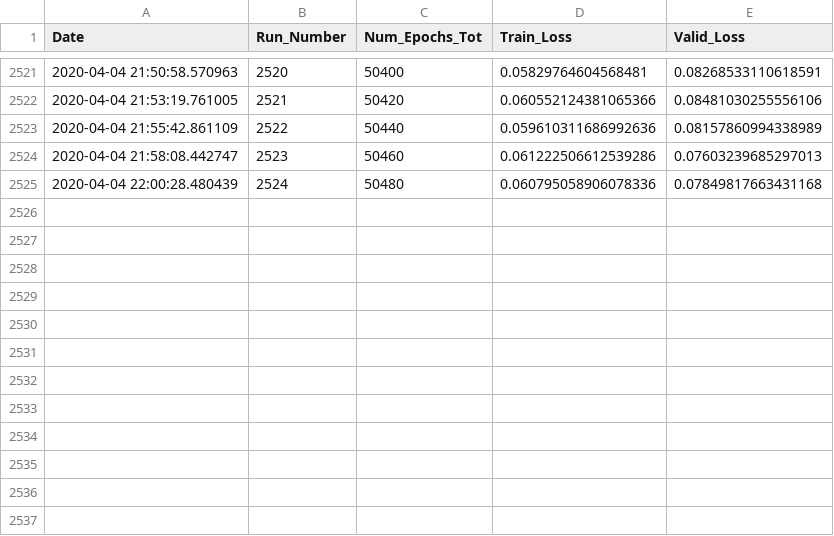
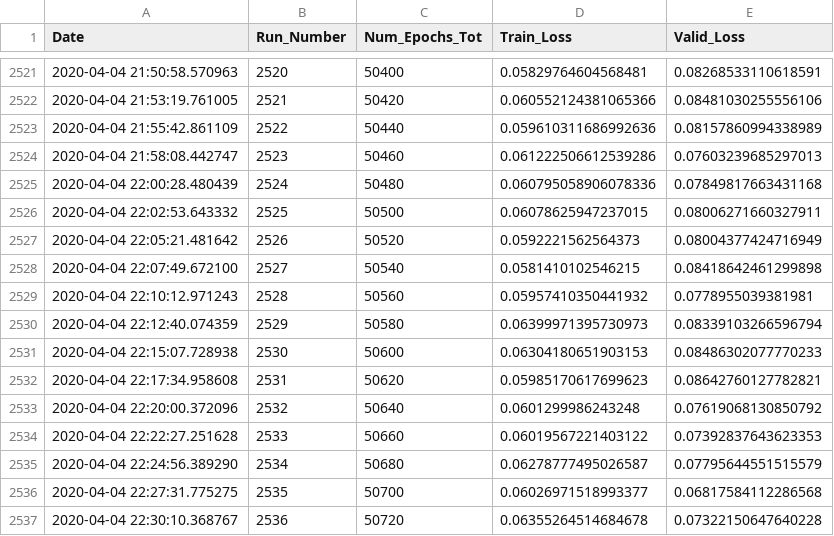
Before and after one commit to rashmi-raviprasad/springboard, a CSV file: faces_capstone2/train_log.csv, drawn as a sheet; only a part is shown, gaps mark what is left out.

Commit message:
trained_50720_of_141520_epochs

```diff
--- a/faces_capstone2/train_log.csv
+++ b/faces_capstone2/train_log.csv
@@ -2525 +2525,13 @@ Date,Run_Number,Num_Epochs_Tot,Train_Loss,Valid_Loss
 2020-04-04 22:00:28.480439,2524,50480,0.060795058906078336,0.07849817663431168
+2020-04-04 22:02:53.643332,2525,50500,0.06078625947237015,0.08006271660327911
+2020-04-04 22:05:21.481642,2526,50520,0.0592221562564373,0.08004377424716949
+2020-04-04 22:07:49.672100,2527,50540,0.0581410102546215,0.08418642461299898
+2020-04-04 22:10:12.971243,2528,50560,0.05957410350441932,0.0778955039381981
+2020-04-04 22:12:40.074359,2529,50580,0.06399971395730973,0.08339103266596794
+2020-04-04 22:15:07.728938,2530,50600,0.06304180651903153,0.08486302077770233
+2020-04-04 22:17:34.958608,2531,50620,0.05985170617699623,0.08642760127782821
+2020-04-04 22:20:00.372096,2532,50640,0.0601299986243248,0.07619068130850792
+2020-04-04 22:22:27.251628,2533,50660,0.06019567221403122,0.07392837643623353
+2020-04-04 22:24:56.389290,2534,50680,0.06278777495026587,0.07795644551515579
+2020-04-04 22:27:31.775275,2535,50700,0.06026971518993377,0.06817584112286568
+2020-04-04 22:30:10.368767,2536,50720,0.06355264514684678,0.07322150647640228
```
Also changed, not shown: 2 other files.
